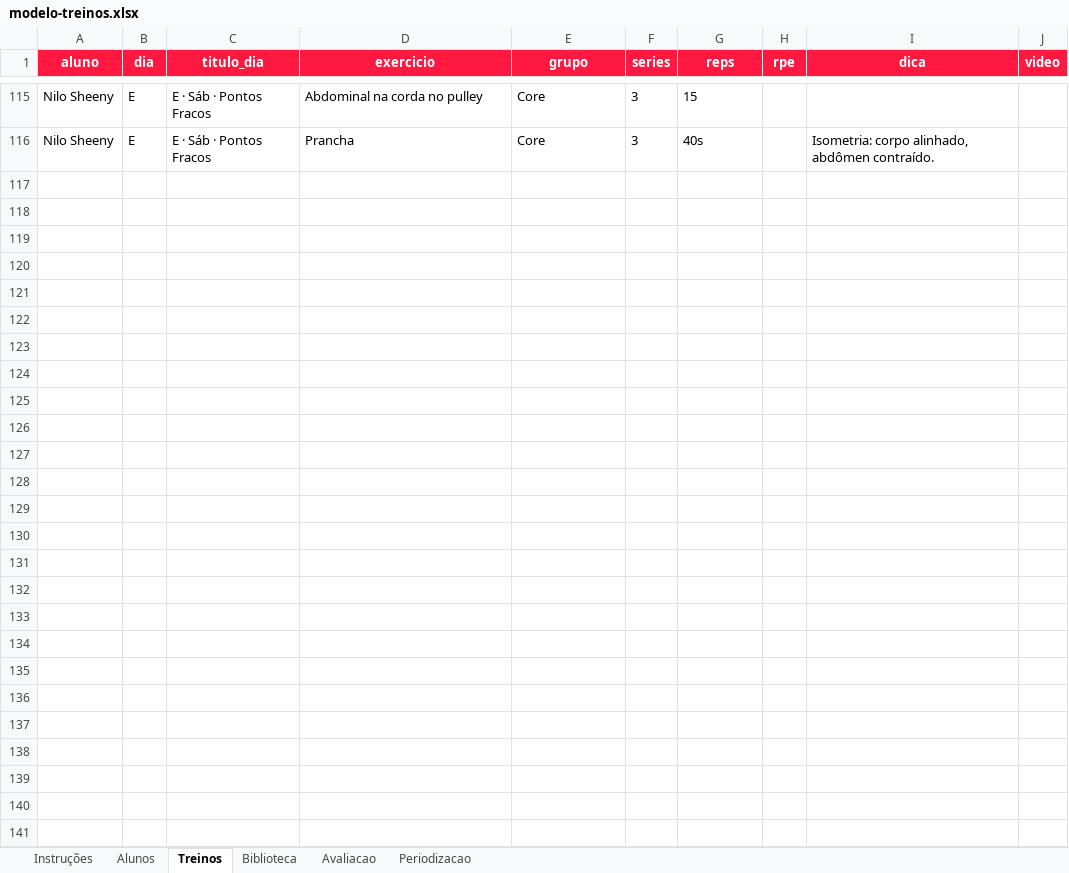
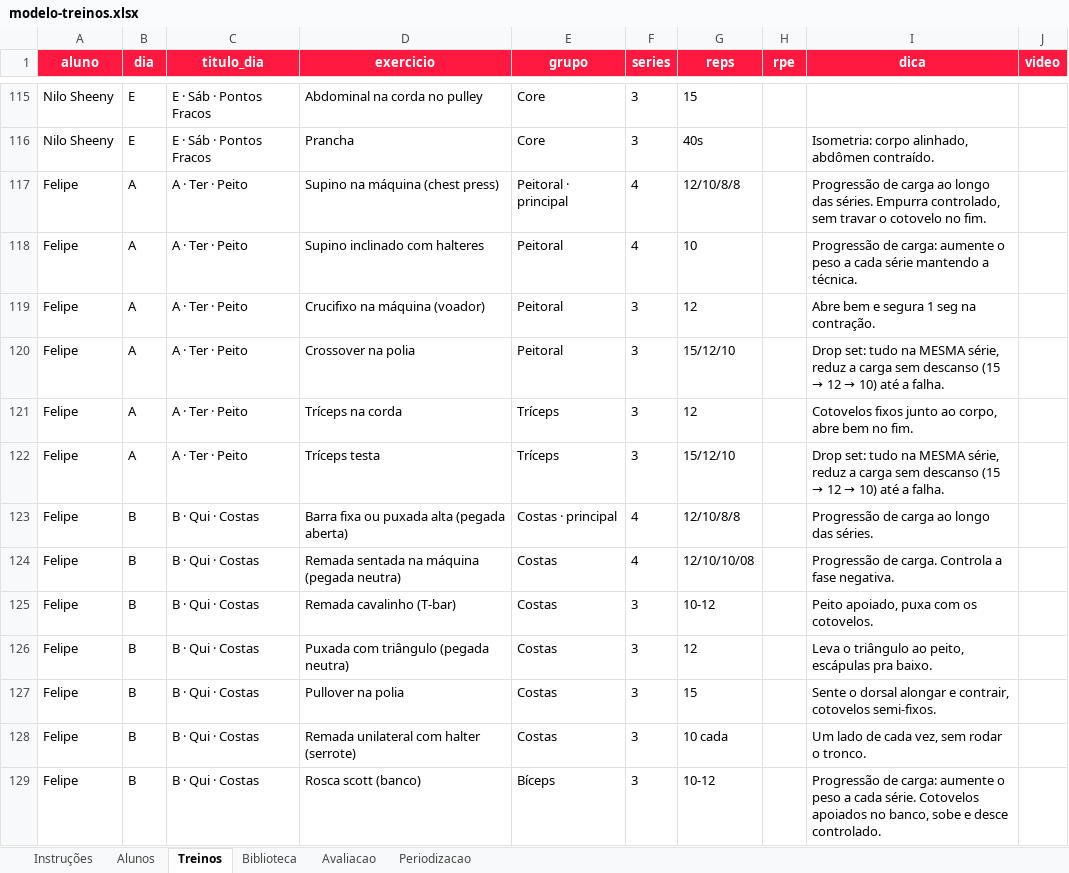
Before and after one commit to laricampos7/larissa-campos-plataforma, an Excel workbook: gerador/modelo-treinos.xlsx, sheet Treinos, drawn as a sheet; only a part is shown, gaps mark what is left out; values as stored, in another font and other column widths than the file's, no borders; the diff covers the shown part only; the diff names each change by its address in the sheet, - before the commit and + after, or states it on an @@ line.

```diff
--- a/gerador/modelo-treinos.xlsx (sheet Treinos)
+++ b/gerador/modelo-treinos.xlsx (sheet Treinos)
+row 117: Felipe | A | A · Ter · Peito | Supino na máquina (chest press) | Peitoral · principal | 4 | 12/10/8/8 |  | Progressão de carga ao longo das séries. Empurra controlado, sem travar o cotovelo no fim.
+row 118: Felipe | A | A · Ter · Peito | Supino inclinado com halteres | Peitoral | 4 | 10 |  | Progressão de carga: aumente o peso a cada série mantendo a técnica.
+row 119: Felipe | A | A · Ter · Peito | Crucifixo na máquina (voador) | Peitoral | 3 | 12 |  | Abre bem e segura 1 seg na contração.
+row 120: Felipe | A | A · Ter · Peito | Crossover na polia | Peitoral | 3 | 15/12/10 |  | Drop set: tudo na MESMA série, reduz a carga sem descanso (15 → 12 → 10) até a falha.
+row 121: Felipe | A | A · Ter · Peito | Tríceps na corda | Tríceps | 3 | 12 |  | Cotovelos fixos junto ao corpo, abre bem no fim.
+row 122: Felipe | A | A · Ter · Peito | Tríceps testa | Tríceps | 3 | 15/12/10 |  | Drop set: tudo na MESMA série, reduz a carga sem descanso (15 → 12 → 10) até a falha.
+row 123: Felipe | B | B · Qui · Costas | Barra fixa ou puxada alta (pegada aberta) | Costas · principal | 4 | 12/10/8/8 |  | Progressão de carga ao longo das séries.
+row 124: Felipe | B | B · Qui · Costas | Remada sentada na máquina (pegada neutra) | Costas | 4 | 12/10/10/08 |  | Progressão de carga. Controla a fase negativa.
+row 125: Felipe | B | B · Qui · Costas | Remada cavalinho (T-bar) | Costas | 3 | 10-12 |  | Peito apoiado, puxa com os cotovelos.
+row 126: Felipe | B | B · Qui · Costas | Puxada com triângulo (pegada neutra) | Costas | 3 | 12 |  | Leva o triângulo ao peito, escápulas pra baixo.
+row 127: Felipe | B | B · Qui · Costas | Pullover na polia | Costas | 3 | 15 |  | Sente o dorsal alongar e contrair, cotovelos semi-fixos.
+row 128: Felipe | B | B · Qui · Costas | Remada unilateral com halter (serrote) | Costas | 3 | 10 cada |  | Um lado de cada vez, sem rodar o tronco.
+row 129: Felipe | B | B · Qui · Costas | Rosca scott (banco) | Bíceps | 3 | 10-12 |  | Progressão de carga: aumente o peso a cada série. Cotovelos apoiados no banco, sobe e desce controlado.
```
Also changed, not shown: 13 added rows elsewhere in this sheet, sheet Periodizacao, sheet Alunos, 23 other files.
